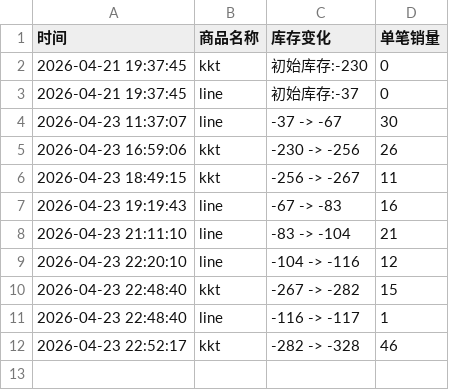
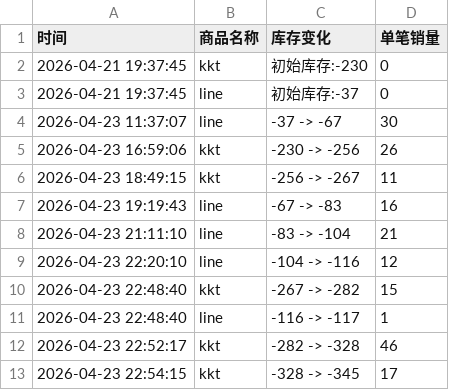
Before and after one commit to yuiki001/kiiikiii_br0423, a CSV file: KYA影通.csv, drawn as a sheet.

Commit message:
自动更新数据 2026-04-23 22:54:16

```diff
--- a/KYA影通.csv
+++ b/KYA影通.csv
@@ -12 +12,2 @@
 2026-04-23 22:52:17,kkt,-282 -> -328,46
+2026-04-23 22:54:15,kkt,-328 -> -345,17
```
